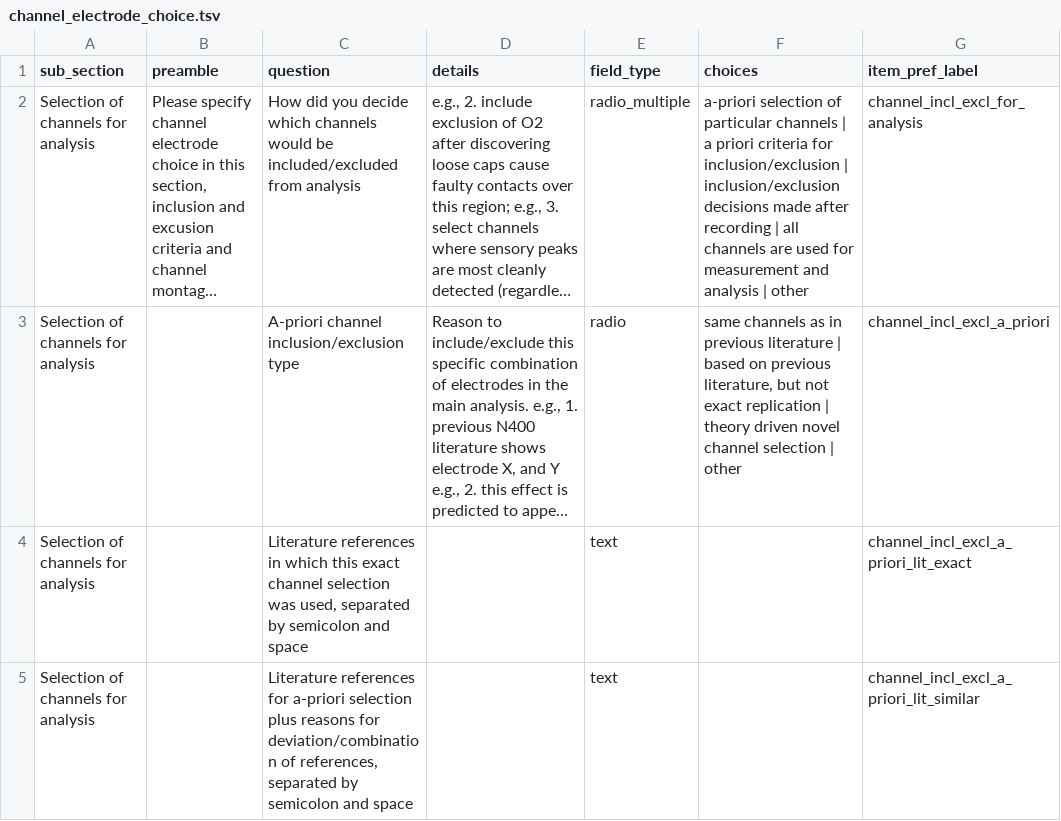
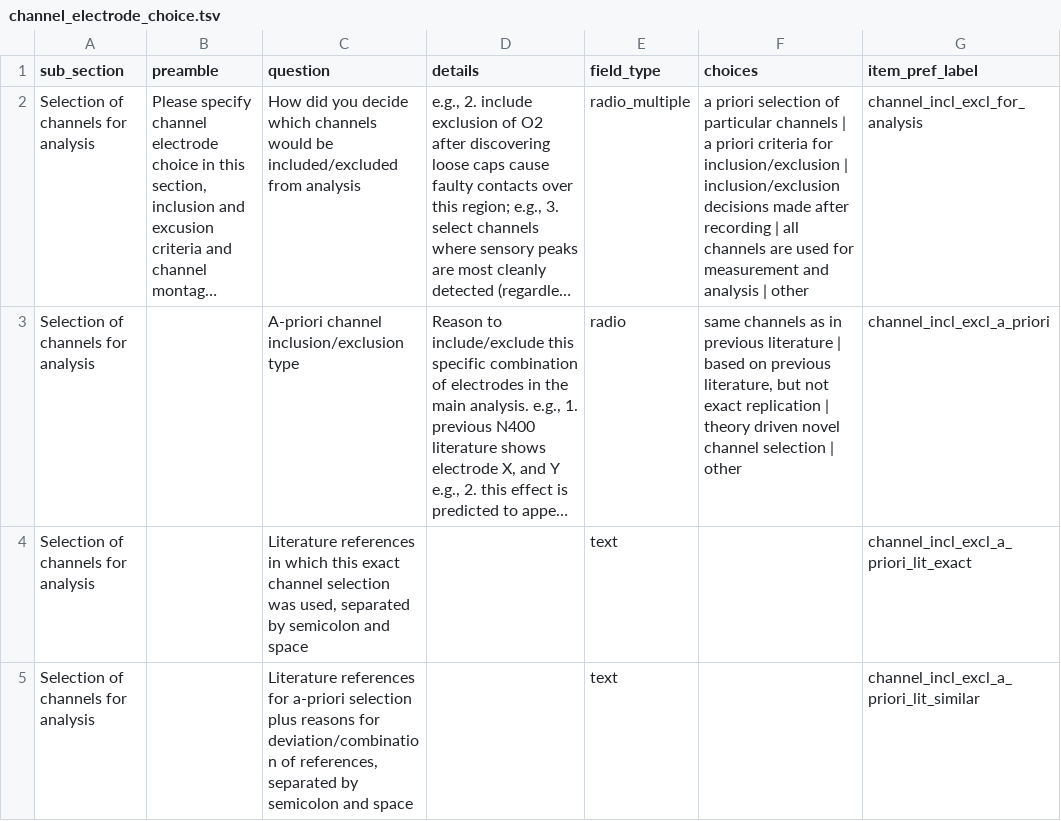
Before and after one commit to Remi-Gau/eCobidas, a TSV file: inputs/csv/artemis/channel_electrode_choice.tsv, drawn as a sheet; only a part is shown; long unchanged cells end in …; the diff names each change by its address in the sheet, - before the commit and + after, or states it on an @@ line.

```diff
--- a/inputs/csv/artemis/channel_electrode_choice.tsv
+++ b/inputs/csv/artemis/channel_electrode_choice.tsv
-F2 (choices): a-priori selection of…
+F2 (choices): a priori selection of…
```
Also changed, not shown: inputs/csv/artemis/acquisition.tsv, inputs/csv/artemis/experimental_design_sample.tsv, 4 other files.
